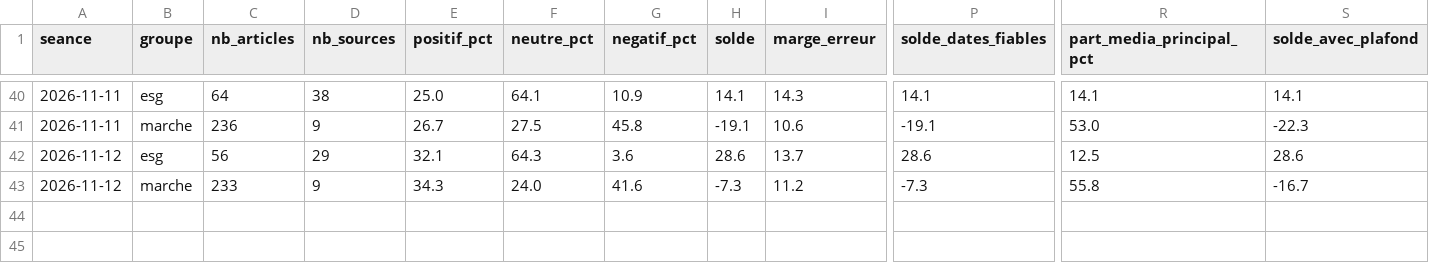
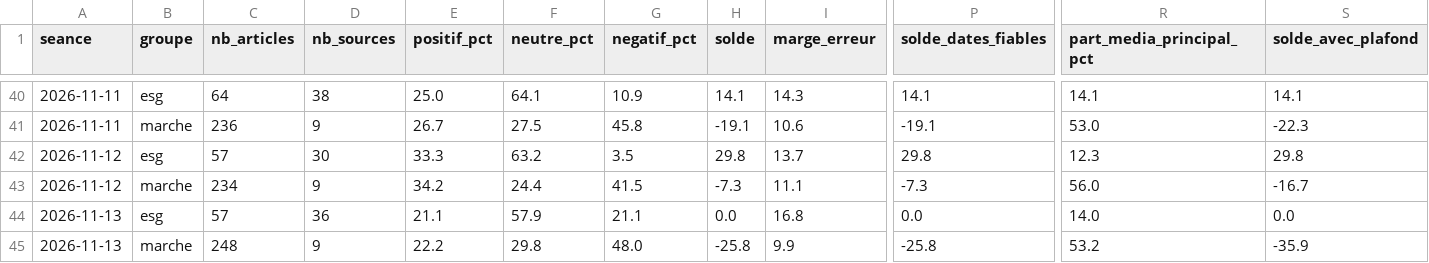
Before and after one commit to Gaaabbb444/contrepoint, a CSV file: data/sentiment_quotidien.csv, drawn as a sheet; only a part is shown, gaps mark what is left out; rows hold the shown columns only; the diff names each change by its address in the sheet, - before the commit and + after, or states it on an @@ line.

```diff
--- a/data/sentiment_quotidien.csv
+++ b/data/sentiment_quotidien.csv
-C42 (nb_articles): 56
+C42 (nb_articles): 57
-D42 (nb_sources): 29
+D42 (nb_sources): 30
-E42 (positif_pct): 32.1
+E42 (positif_pct): 33.3
-F42 (neutre_pct): 64.3
+F42 (neutre_pct): 63.2
-G42 (negatif_pct): 3.6
+G42 (negatif_pct): 3.5
-H42 (solde): 28.6
+H42 (solde): 29.8
-P42 (solde_dates_fiables): 28.6
+P42 (solde_dates_fiables): 29.8
-R42 (part_media_principal_pct): 12.5
+R42 (part_media_principal_pct): 12.3
-S42 (solde_avec_plafond): 28.6
+S42 (solde_avec_plafond): 29.8
-C43 (nb_articles): 233
+C43 (nb_articles): 234
-E43 (positif_pct): 34.3
+E43 (positif_pct): 34.2
-F43 (neutre_pct): 24.0
+F43 (neutre_pct): 24.4
-G43 (negatif_pct): 41.6
+G43 (negatif_pct): 41.5
-I43 (marge_erreur): 11.2
+I43 (marge_erreur): 11.1
-R43 (part_media_principal_pct): 55.8
+R43 (part_media_principal_pct): 56.0
+row 44: 2026-11-13 | esg | 57 | 36 | 21.1 | 57.9 | 21.1 | 0.0 | 16.8 | 0.0 | 14.0 | 0.0
+row 45: 2026-11-13 | marche | 248 | 9 | 22.2 | 29.8 | 48.0 | -25.8 | 9.9 | -25.8 | 53.2 | -35.9
```
Also changed, not shown: data/journal_execution.csv, 8 other files.
